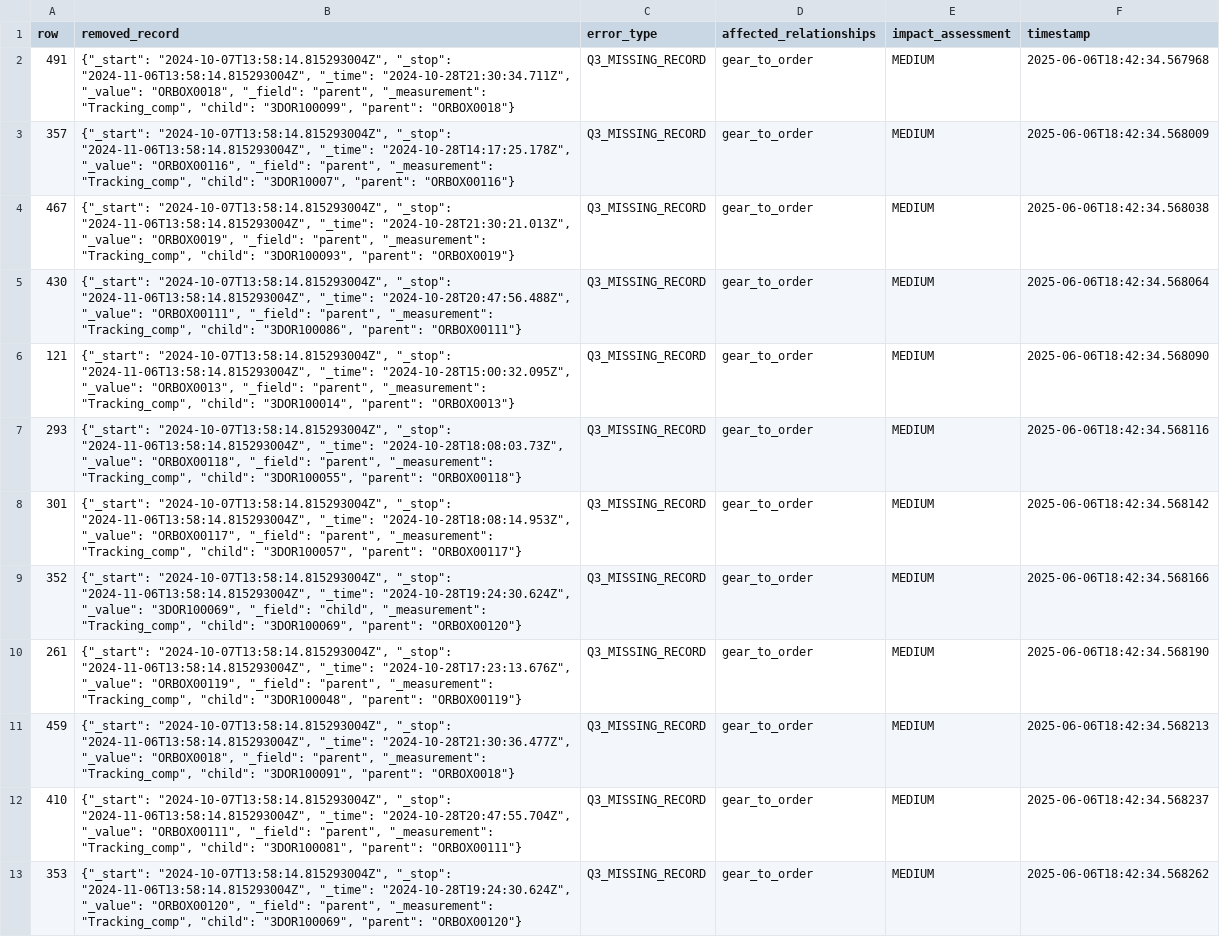
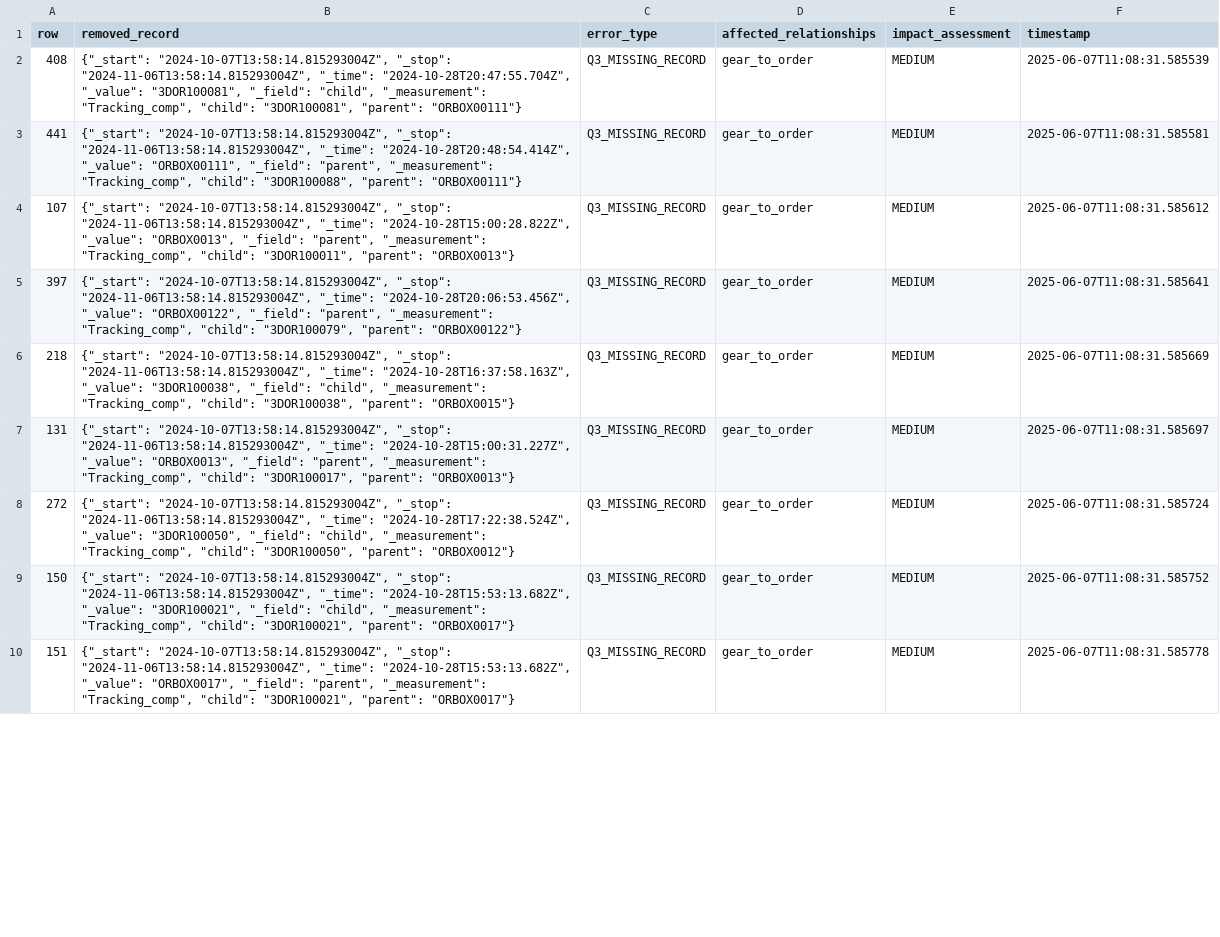
Before and after one commit to ngocbachnguyen9/manufacturing_data_assistant, a CSV file: data/experimental_datasets/Q3_dataset/location_data_Q3_errors.csv, drawn as a sheet; only a part is shown; removed rows and columns are numbered as before the commit, all else as after; the diff covers the shown part only; the diff names each change by its address in the sheet, - before the commit and + after, or states it on an @@ line.

Commit message:
corrected error injection, all data generated as expected and validated with ground truth and error injection validator

```diff
--- a/data/experimental_datasets/Q3_dataset/location_data_Q3_errors.csv
+++ b/data/experimental_datasets/Q3_dataset/location_data_Q3_errors.csv
-A2 (row): 491
+A2 (row): 408
-B2 (removed_record): …"2024-11-06T13:58:14.815293004Z", "_time": "2024-10-28T21:30:34.711Z", "_value": "ORBOX0018", "_field": "parent", "_measurement": "Tracking_comp", "child": "3DOR100099", "parent": "ORBOX0018"}
+B2 (removed_record): …"2024-11-06T13:58:14.815293004Z", "_time": "2024-10-28T20:47:55.704Z", "_value": "3DOR100081", "_field": "child", "_measurement": "Tracking_comp", "child": "3DOR100081", "parent": "ORBOX00111"}
-F2 (timestamp): 2025-06-06T18:42:34.567968
+F2 (timestamp): 2025-06-07T11:08:31.585539
-row 3: 357 | {"_start": "2024-10-07T13:58:14.815293004Z", "_stop": "2024-11-06T13:58:14.815293004Z", "_time": "2024-10-28T14:17:25.178Z", "_value": "ORBOX00116", "_field": "parent", "_measurement": "Tracking_comp", "child": "3DOR10007", "parent": "ORBOX00116"} | Q3_MISSING_RECORD | gear_to_order | MEDIUM | 2025-06-06T18:42:34.568009
-A3 (row): 467
+A3 (row): 441
-B3 (removed_record): …"2024-11-06T13:58:14.815293004Z", "_time": "2024-10-28T21:30:21.013Z", "_value": "ORBOX0019", "_field": "parent", "_measurement": "Tracking_comp", "child": "3DOR100093", "parent": "ORBOX0019"}
+B3 (removed_record): …"2024-11-06T13:58:14.815293004Z", "_time": "2024-10-28T20:48:54.414Z", "_value": "ORBOX00111", "_field": "parent", "_measurement": "Tracking_comp", "child": "3DOR100088", "parent": "ORBOX00111"}
-F3 (timestamp): 2025-06-06T18:42:34.568038
+F3 (timestamp): 2025-06-07T11:08:31.585581
-A4 (row): 430
+A4 (row): 107
-B4 (removed_record): …"2024-11-06T13:58:14.815293004Z", "_time": "2024-10-28T20:47:56.488Z", "_value": "ORBOX00111", "_field": "parent", "_measurement": "Tracking_comp", "child": "3DOR100086", "parent": "ORBOX00111"}
+B4 (removed_record): …"2024-11-06T13:58:14.815293004Z", "_time": "2024-10-28T15:00:28.822Z", "_value": "ORBOX0013", "_field": "parent", "_measurement": "Tracking_comp", "child": "3DOR100011", "parent": "ORBOX0013"}
-F4 (timestamp): 2025-06-06T18:42:34.568064
+F4 (timestamp): 2025-06-07T11:08:31.585612
-A5 (row): 121
+A5 (row): 397
-B5 (removed_record): …"2024-11-06T13:58:14.815293004Z", "_time": "2024-10-28T15:00:32.095Z", "_value": "ORBOX0013", "_field": "parent", "_measurement": "Tracking_comp", "child": "3DOR100014", "parent": "ORBOX0013"}
+B5 (removed_record): …"2024-11-06T13:58:14.815293004Z", "_time": "2024-10-28T20:06:53.456Z", "_value": "ORBOX00122", "_field": "parent", "_measurement": "Tracking_comp", "child": "3DOR100079", "parent": "ORBOX00122"}
-F5 (timestamp): 2025-06-06T18:42:34.568090
+F5 (timestamp): 2025-06-07T11:08:31.585641
-A6 (row): 293
+A6 (row): 218
-B6 (removed_record): …"2024-11-06T13:58:14.815293004Z", "_time": "2024-10-28T18:08:03.73Z", "_value": "ORBOX00118", "_field": "parent", "_measurement": "Tracking_comp", "child": "3DOR100055", "parent": "ORBOX00118"}
+B6 (removed_record): …"2024-11-06T13:58:14.815293004Z", "_time": "2024-10-28T16:37:58.163Z", "_value": "3DOR100038", "_field": "child", "_measurement": "Tracking_comp", "child": "3DOR100038", "parent": "ORBOX0015"}
-F6 (timestamp): 2025-06-06T18:42:34.568116
+F6 (timestamp): 2025-06-07T11:08:31.585669
-row 8: 301 | {"_start": "2024-10-07T13:58:14.815293004Z", "_stop": "2024-11-06T13:58:14.815293004Z", "_time": "2024-10-28T18:08:14.953Z", "_value": "ORBOX00117", "_field": "parent", "_measurement": "Tracking_comp", "child": "3DOR100057", "parent": "ORBOX00117"} | Q3_MISSING_RECORD | gear_to_order | MEDIUM | 2025-06-06T18:42:34.568142
-row 9: 352 | {"_start": "2024-10-07T13:58:14.815293004Z", "_stop": "2024-11-06T13:58:14.815293004Z", "_time": "2024-10-28T19:24:30.624Z", "_value": "3DOR100069", "_field": "child", "_measurement": "Tracking_comp", "child": "3DOR100069", "parent": "ORBOX00120"} | Q3_MISSING_RECORD | gear_to_order | MEDIUM | 2025-06-06T18:42:34.568166
-A7 (row): 261
+A7 (row): 131
-B7 (removed_record): …"2024-11-06T13:58:14.815293004Z", "_time": "2024-10-28T17:23:13.676Z", "_value": "ORBOX00119", "_field": "parent", "_measurement": "Tracking_comp", "child": "3DOR100048", "parent": "ORBOX00119"}
+B7 (removed_record): …"2024-11-06T13:58:14.815293004Z", "_time": "2024-10-28T15:00:31.227Z", "_value": "ORBOX0013", "_field": "parent", "_measurement": "Tracking_comp", "child": "3DOR100017", "parent": "ORBOX0013"}
-F7 (timestamp): 2025-06-06T18:42:34.568190
+F7 (timestamp): 2025-06-07T11:08:31.585697
-A8 (row): 459
+A8 (row): 272
-B8 (removed_record): …"2024-11-06T13:58:14.815293004Z", "_time": "2024-10-28T21:30:36.477Z", "_value": "ORBOX0018", "_field": "parent", "_measurement": "Tracking_comp", "child": "3DOR100091", "parent": "ORBOX0018"}
+B8 (removed_record): …"2024-11-06T13:58:14.815293004Z", "_time": "2024-10-28T17:22:38.524Z", "_value": "3DOR100050", "_field": "child", "_measurement": "Tracking_comp", "child": "3DOR100050", "parent": "ORBOX0012"}
-F8 (timestamp): 2025-06-06T18:42:34.568213
+F8 (timestamp): 2025-06-07T11:08:31.585724
-A9 (row): 410
+A9 (row): 150
-B9 (removed_record): …"2024-11-06T13:58:14.815293004Z", "_time": "2024-10-28T20:47:55.704Z", "_value": "ORBOX00111", "_field": "parent", "_measurement": "Tracking_comp", "child": "3DOR100081", "parent": "ORBOX00111"}
+B9 (removed_record): …"2024-11-06T13:58:14.815293004Z", "_time": "2024-10-28T15:53:13.682Z", "_value": "3DOR100021", "_field": "child", "_measurement": "Tracking_comp", "child": "3DOR100021", "parent": "ORBOX0017"}
-F9 (timestamp): 2025-06-06T18:42:34.568237
+F9 (timestamp): 2025-06-07T11:08:31.585752
-A10 (row): 353
+A10 (row): 151
-B10 (removed_record): …"2024-11-06T13:58:14.815293004Z", "_time": "2024-10-28T19:24:30.624Z", "_value": "ORBOX00120", "_field": "parent", "_measurement": "Tracking_comp", "child": "3DOR100069", "parent": "ORBOX00120"}
+B10 (removed_record): …"2024-11-06T13:58:14.815293004Z", "_time": "2024-10-28T15:53:13.682Z", "_value": "ORBOX0017", "_field": "parent", "_measurement": "Tracking_comp", "child": "3DOR100021", "parent": "ORBOX0017"}
-F10 (timestamp): 2025-06-06T18:42:34.568262
+F10 (timestamp): 2025-06-07T11:08:31.585778
```
Also changed, not shown: 4 edited cells elsewhere in this file, data/experimental_datasets/Q1_dataset/relationship_data_Q1.csv, data/experimental_datasets/Q2_dataset/relationship_data_Q2.csv, 23 other files.
